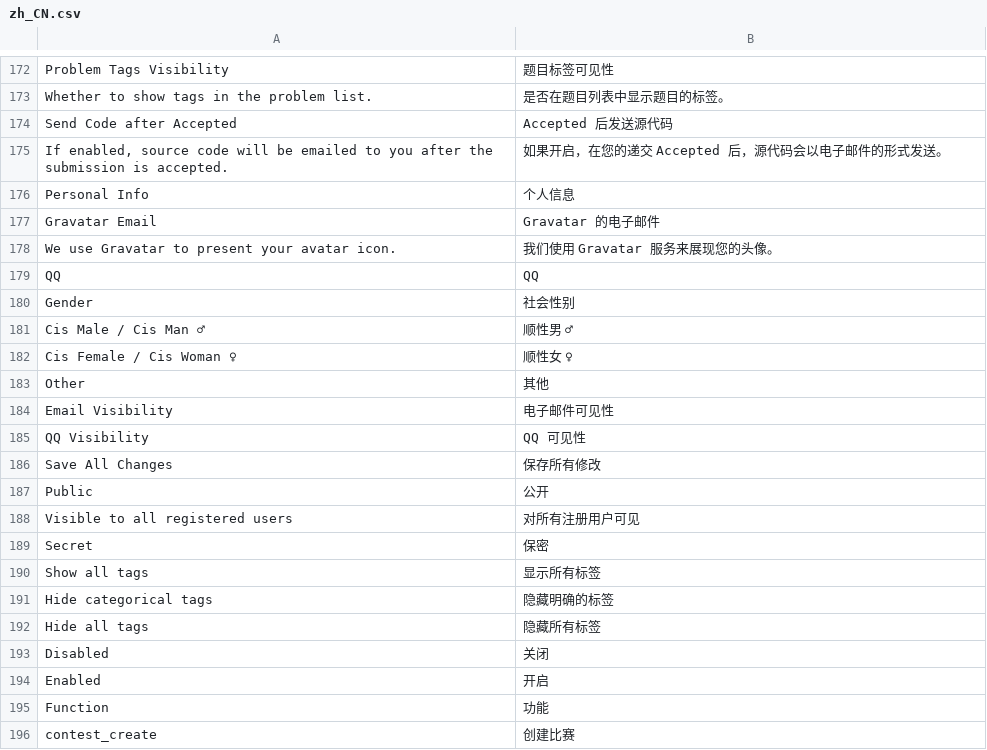
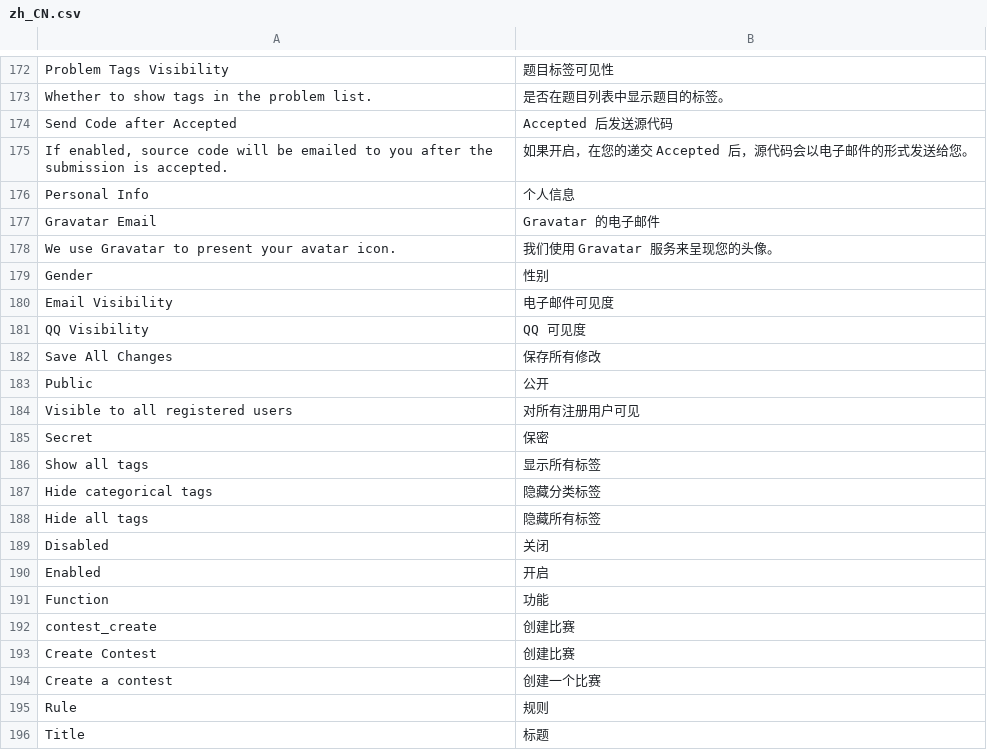
Before and after one commit to vijos/vj4, a CSV file: vj4/locale/zh_CN.csv, drawn as a sheet; only a part is shown, gaps mark what is left out; the shorter side is filled out with more unchanged rows.

```diff
--- a/vj4/locale/zh_CN.csv
+++ b/vj4/locale/zh_CN.csv
@@ -174,13 +174,9 @@
 "Send Code after Accepted","Accepted 后发送源代码"
-"If enabled, source code will be emailed to you after the submission is accepted.","如果开启，在您的递交 Accepted 后，源代码会以电子邮件的形式发送。"
+"If enabled, source code will be emailed to you after the submission is accepted.","如果开启，在您的递交 Accepted 后，源代码会以电子邮件的形式发送给您。"
 "Personal Info","个人信息"
 "Gravatar Email","Gravatar 的电子邮件"
-"We use Gravatar to present your avatar icon.","我们使用 Gravatar 服务来展现您的头像。"
-"QQ","QQ"
-"Gender","社会性别"
-"Cis Male / Cis Man ♂","顺性男 ♂"
-"Cis Female / Cis Woman ♀","顺性女 ♀"
-"Other","其他"
-"Email Visibility","电子邮件可见性"
-"QQ Visibility","QQ 可见性"
+"We use Gravatar to present your avatar icon.","我们使用 Gravatar 服务来呈现您的头像。"
+"Gender","性别"
+"Email Visibility","电子邮件可见度"
+"QQ Visibility","QQ 可见度"
 "Save All Changes","保存所有修改"
@@ -190,3 +186,3 @@
 "Show all tags","显示所有标签"
-"Hide categorical tags","隐藏明确的标签"
+"Hide categorical tags","隐藏分类标签"
 "Hide all tags","隐藏所有标签"
```
Also changed, not shown: 1 other file.
